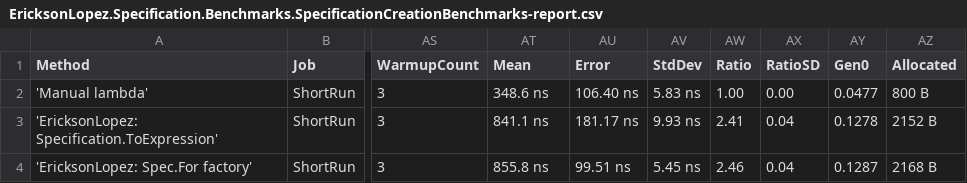
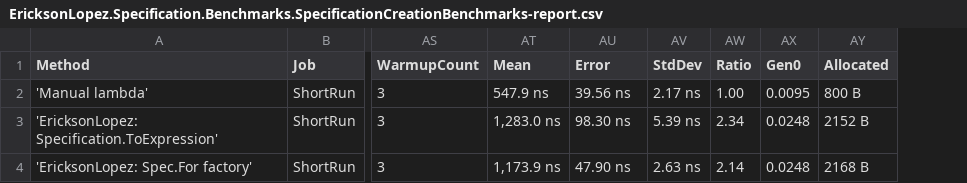
Before and after one commit to ericksonlopezf/dotnet-specification, a CSV file: benchmarks/results/EricksonLopez.Specification.Benchmarks.SpecificationCreationBenchmarks-report.csv, drawn as a sheet; only a part is shown, gaps mark what is left out; removed rows and columns are numbered as before the commit, all else as after; the diff names each change by its address in the sheet, - before the commit and + after, or states it on an @@ line.

```diff
--- a/benchmarks/results/EricksonLopez.Specification.Benchmarks.SpecificationCreationBenchmarks-report.csv
+++ b/benchmarks/results/EricksonLopez.Specification.Benchmarks.SpecificationCreationBenchmarks-report.csv
-column AX (RatioSD), rows 2-4: 0.00 | 0.04 | 0.04
-AT2 (Mean): 348.6 ns
+AT2 (Mean): 547.9 ns
-AU2 (Error): 106.40 ns
+AU2 (Error): 39.56 ns
-AV2 (StdDev): 5.83 ns
+AV2 (StdDev): 2.17 ns
-AX2 (Gen0): 0.0477
+AX2 (Gen0): 0.0095
-AT3 (Mean): 841.1 ns
+AT3 (Mean): 1,283.0 ns
-AU3 (Error): 181.17 ns
+AU3 (Error): 98.30 ns
-AV3 (StdDev): 9.93 ns
+AV3 (StdDev): 5.39 ns
-AW3 (Ratio): 2.41
+AW3 (Ratio): 2.34
-AX3 (Gen0): 0.1278
+AX3 (Gen0): 0.0248
-AT4 (Mean): 855.8 ns
+AT4 (Mean): 1,173.9 ns
-AU4 (Error): 99.51 ns
+AU4 (Error): 47.90 ns
-AV4 (StdDev): 5.45 ns
+AV4 (StdDev): 2.63 ns
-AW4 (Ratio): 2.46
+AW4 (Ratio): 2.14
-AX4 (Gen0): 0.1287
+AX4 (Gen0): 0.0248
```
Also changed, not shown: benchmarks/results/EricksonLopez.Specification.Benchmarks.ExpressionCompositionBenchmarks-report.csv, benchmarks/results/EricksonLopez.Specification.Benchmarks.QuerySpecLinqBenchmarks-report.csv, 15 other files.
